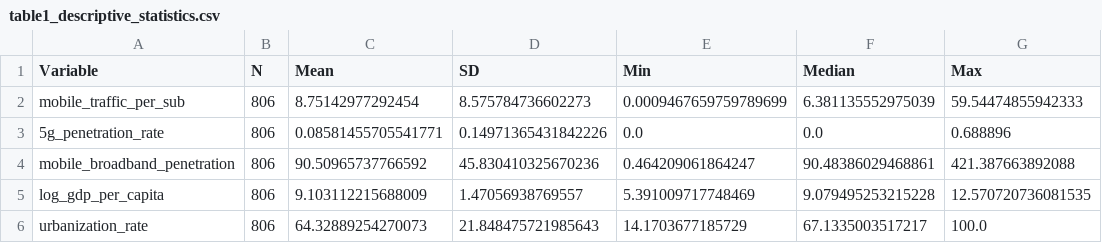
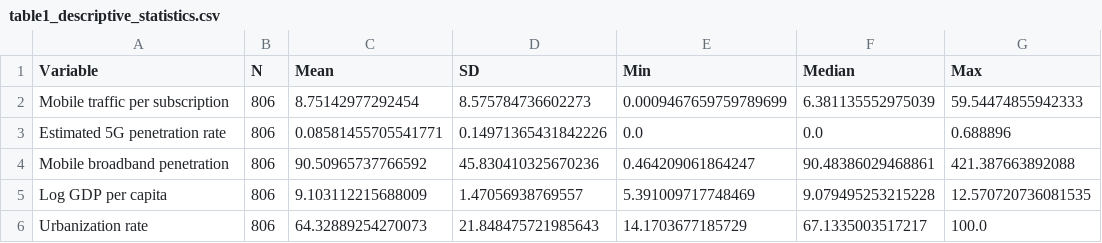
Before and after one commit to banxiafire/JSC370_final_mobile, a CSV file: data/processed/table1_descriptive_statistics.csv, drawn as a sheet.

```diff
--- a/data/processed/table1_descriptive_statistics.csv
+++ b/data/processed/table1_descriptive_statistics.csv
@@ -1,6 +1,6 @@
 Variable,N,Mean,SD,Min,Median,Max
-mobile_traffic_per_sub,806,8.75142977292454,8.575784736602273,0.0009467659759789699,6.381135552975039,59.54474855942333
-5g_penetration_rate,806,0.08581455705541771,0.14971365431842226,0.0,0.0,0.688896
-mobile_broadband_penetration,806,90.50965737766592,45.830410325670236,0.464209061864247,90.48386029468861,421.387663892088
-log_gdp_per_capita,806,9.103112215688009,1.47056938769557,5.391009717748469,9.079495253215228,12.570720736081535
-urbanization_rate,806,64.32889254270073,21.848475721985643,14.1703677185729,67.1335003517217,100.0
+Mobile traffic per subscription,806,8.75142977292454,8.575784736602273,0.0009467659759789699,6.381135552975039,59.54474855942333
+Estimated 5G penetration rate,806,0.08581455705541771,0.14971365431842226,0.0,0.0,0.688896
+Mobile broadband penetration,806,90.50965737766592,45.830410325670236,0.464209061864247,90.48386029468861,421.387663892088
+Log GDP per capita,806,9.103112215688009,1.47056938769557,5.391009717748469,9.079495253215228,12.570720736081535
+Urbanization rate,806,64.32889254270073,21.848475721985643,14.1703677185729,67.1335003517217,100.0
```
Also changed, not shown: 17 other files.
